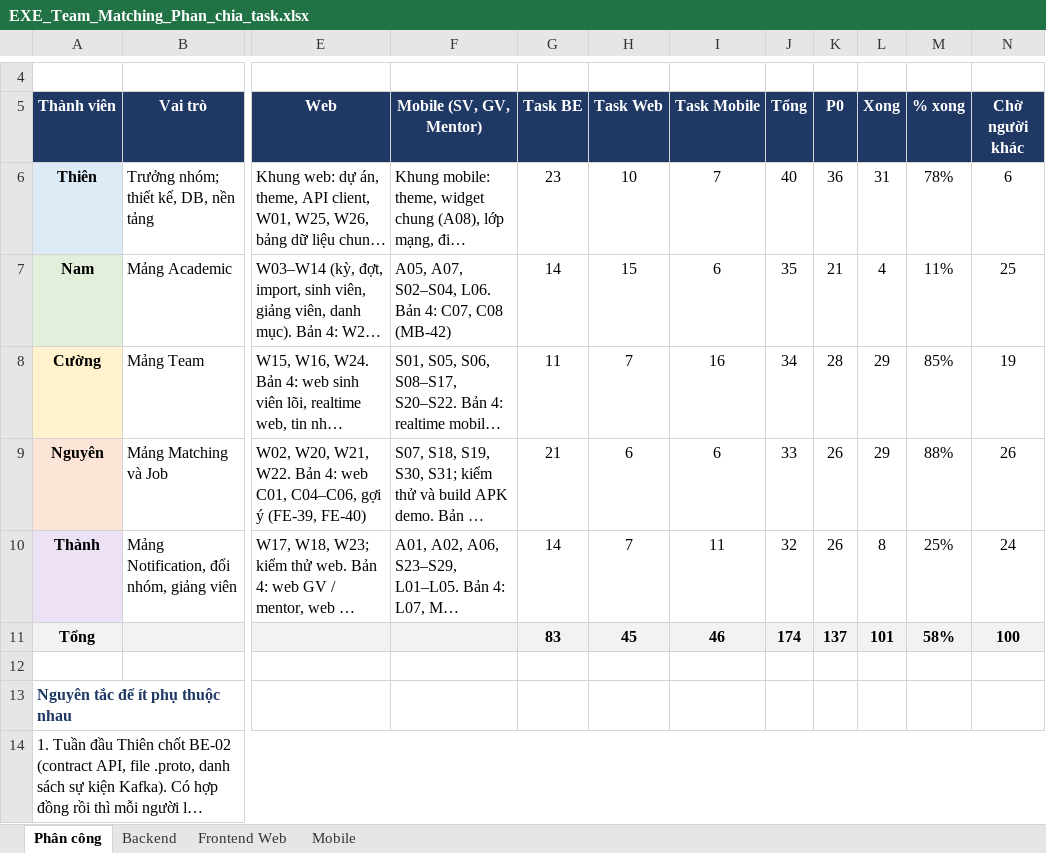
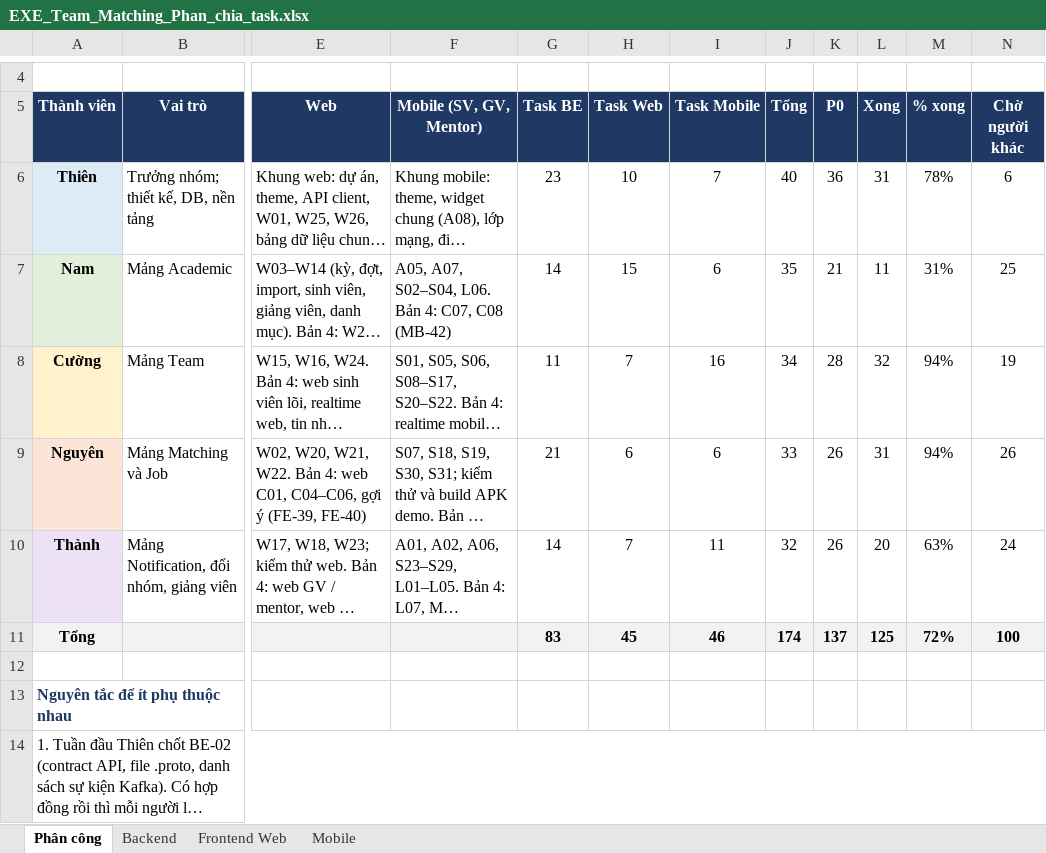
Before and after one commit to nmhthien58/ExeTeamMatching, an Excel workbook: docs/EXE_Team_Matching_Phan_chia_task.xlsx, sheet Phân công, drawn as a sheet; only a part is shown, gaps mark what is left out; long unchanged cells end in …; values as stored, in another font and other column widths than the file's, no borders; charts and pictures not drawn; the diff names each change by its address in the sheet, - before the commit and + after, or states it on an @@ line.

```diff
--- a/docs/EXE_Team_Matching_Phan_chia_task.xlsx (sheet Phân công)
+++ b/docs/EXE_Team_Matching_Phan_chia_task.xlsx (sheet Phân công)
-L7 (Xong): 4
+L7 (Xong): 11
-M7 (% xong): 11%
+M7 (% xong): 31%
-L8 (Xong): 29
+L8 (Xong): 32
-M8 (% xong): 85%
+M8 (% xong): 94%
-L9 (Xong): 29
+L9 (Xong): 31
-M9 (% xong): 88%
+M9 (% xong): 94%
-L10 (Xong): 8
+L10 (Xong): 20
-M10 (% xong): 25%
+M10 (% xong): 63%
-L11 (Xong): 101
+L11 (Xong): 125
-M11 (% xong): 58%
+M11 (% xong): 72%
```
Also changed, not shown: sheet Backend, sheet Frontend Web, sheet Mobile.
